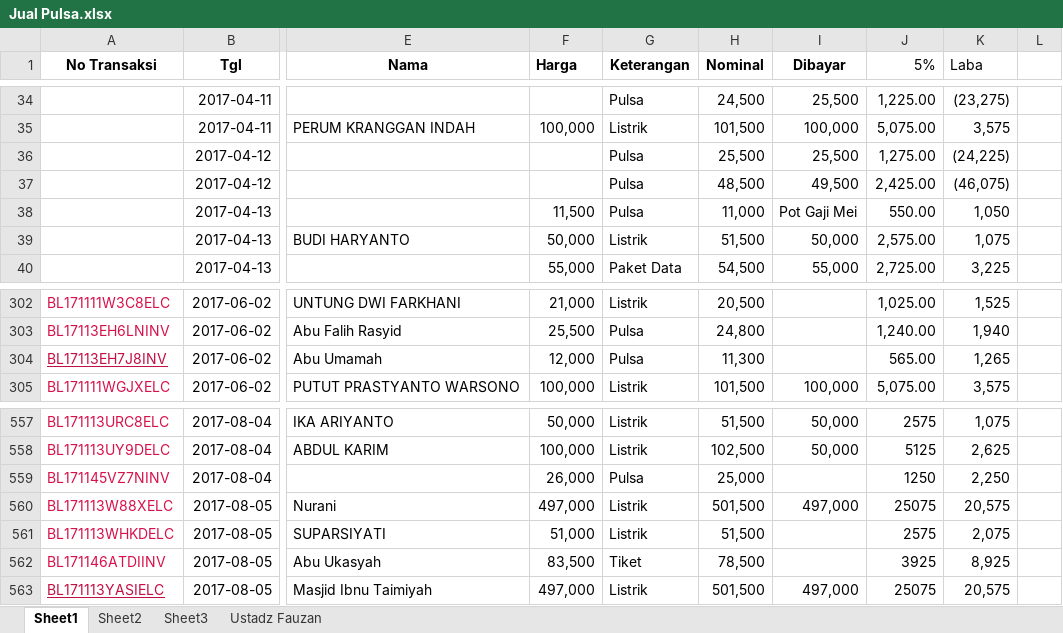
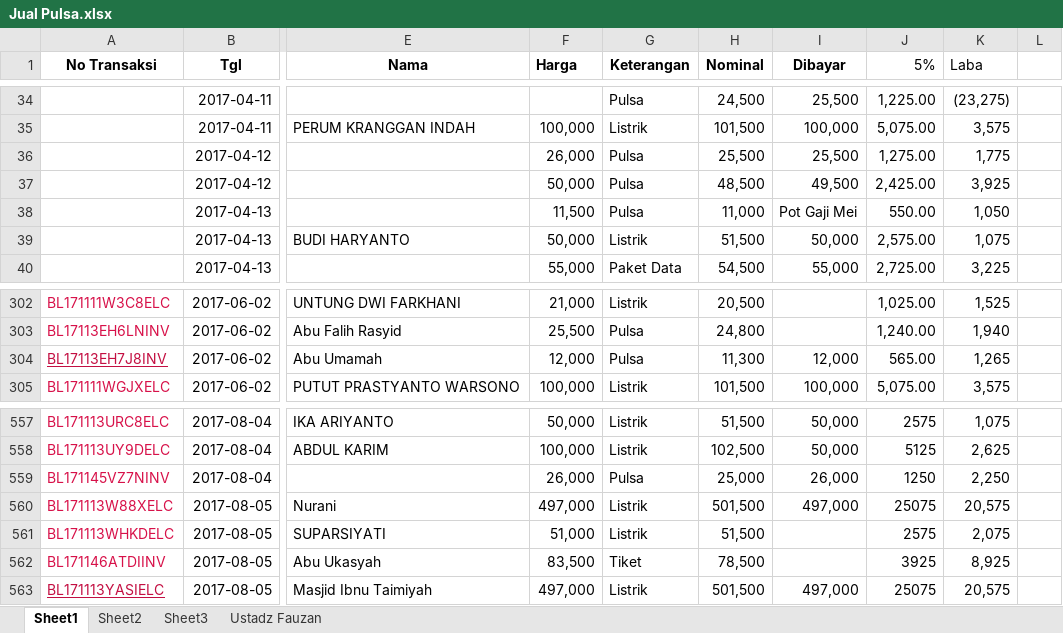
Before and after one commit to bagusprasojo/mds, an Excel workbook: Jual Pulsa.xlsx, sheet Sheet1, drawn as a sheet; only a part is shown, gaps mark what is left out; values as stored, in another font and other column widths than the file's, no borders; the diff covers the shown part only; the diff names each change by its address in the sheet, - before the commit and + after, or states it on an @@ line.

```diff
--- a/Jual Pulsa.xlsx (sheet Sheet1)
+++ b/Jual Pulsa.xlsx (sheet Sheet1)
-F36 (Harga): (empty)
+F36 (Harga): 26,000
-K36 (Laba): (24,225)
+K36 (Laba): 1,775
-F37 (Harga): (empty)
+F37 (Harga): 50,000
-K37 (Laba): (46,075)
+K37 (Laba): 3,925
-I304 (Dibayar): (empty)
+I304 (Dibayar): 12,000
-I559 (Dibayar): (empty)
+I559 (Dibayar): 26,000
```
Also changed, not shown: 71 added rows and 72 removed rows elsewhere in this sheet, charts or pictures.
